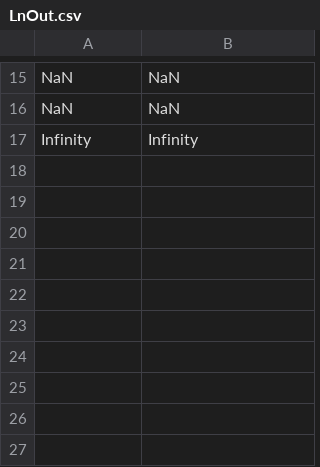
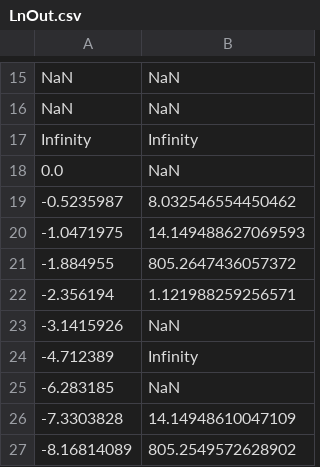
Before and after one commit to wizarsi/tpo-2, a CSV file: src/main/resources/csv/out/LnOut.csv, drawn as a sheet; only a part is shown, gaps mark what is left out.

```diff
--- a/src/main/resources/csv/out/LnOut.csv
+++ b/src/main/resources/csv/out/LnOut.csv
@@ -17 +17,11 @@ NaN,NaN
 Infinity,Infinity
+0.0,NaN
+-0.5235987,8.032546554450462
+-1.0471975,14.149488627069593
+-1.884955,805.2647436057372
+-2.356194,1.121988259256571
+-3.1415926,NaN
+-4.712389,Infinity
+-6.283185,NaN
+-7.3303828,14.14948610047109
+-8.16814089,805.2549572628902
```
Also changed, not shown: 24 other files.
